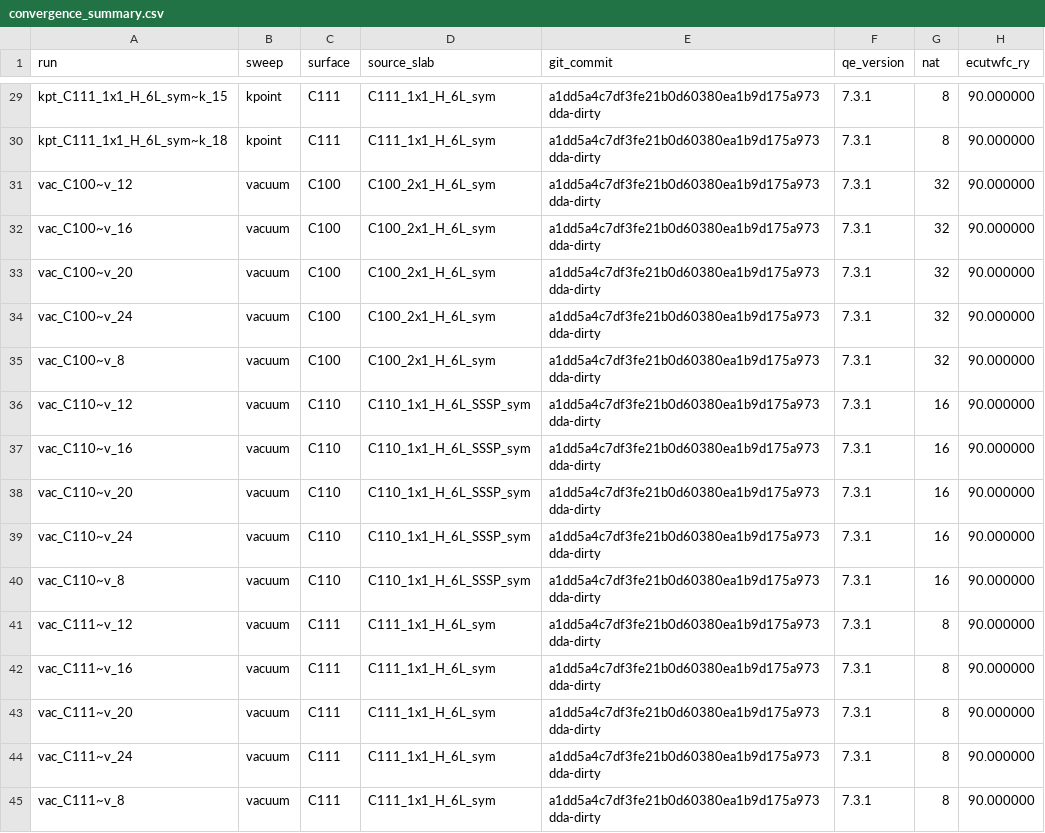
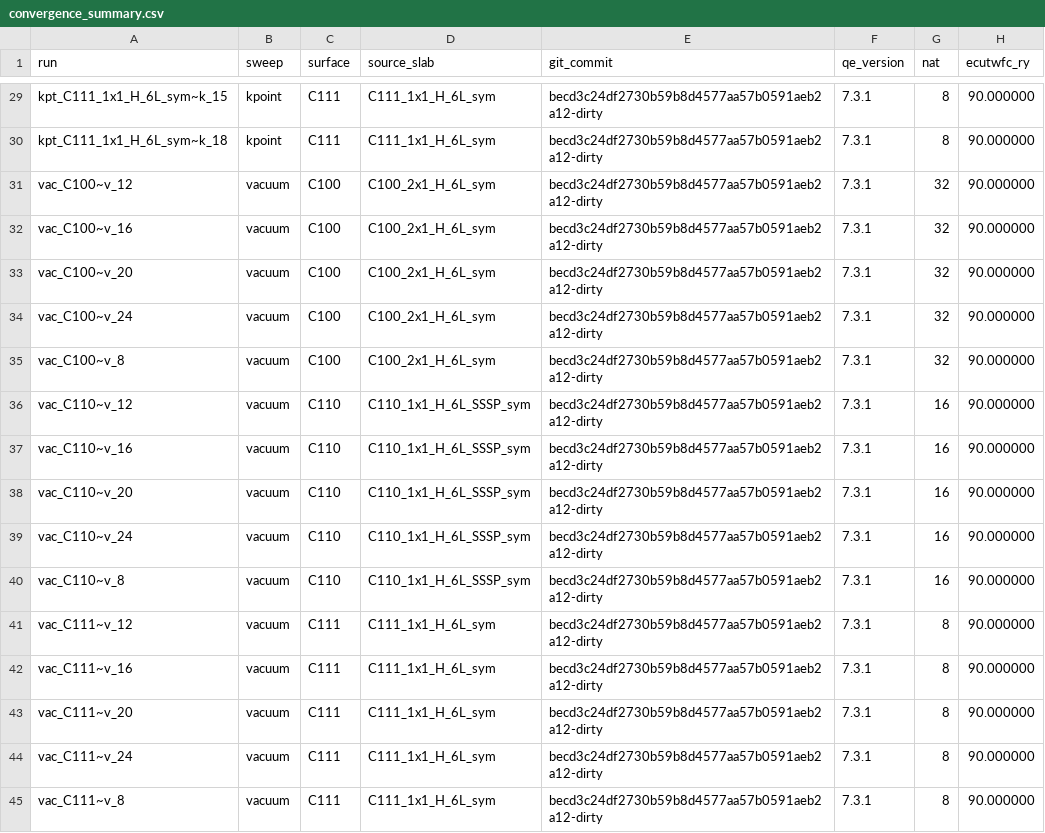
Before and after one commit to JOwenLab/slab-generator, a CSV file: results/convergence/convergence_summary.csv, drawn as a sheet; only a part is shown, gaps mark what is left out; the diff covers the shown part only; the diff names each change by its address in the sheet, - before the commit and + after, or states it on an @@ line.

```diff
--- a/results/convergence/convergence_summary.csv
+++ b/results/convergence/convergence_summary.csv
-E29:E45 (git_commit): a1dd5a4c7df3fe21b0d60380ea1b9d175a973dda-dirty
+E29:E45 (git_commit): becd3c24df2730b59b8d4577aa57b0591aeb2a12-dirty
```
Also changed, not shown: 27 edited cells elsewhere in this file, 40 other files.
